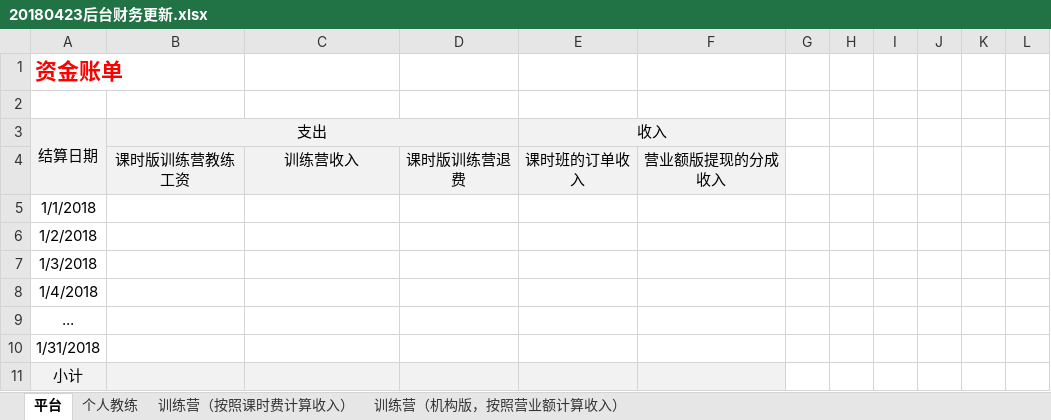
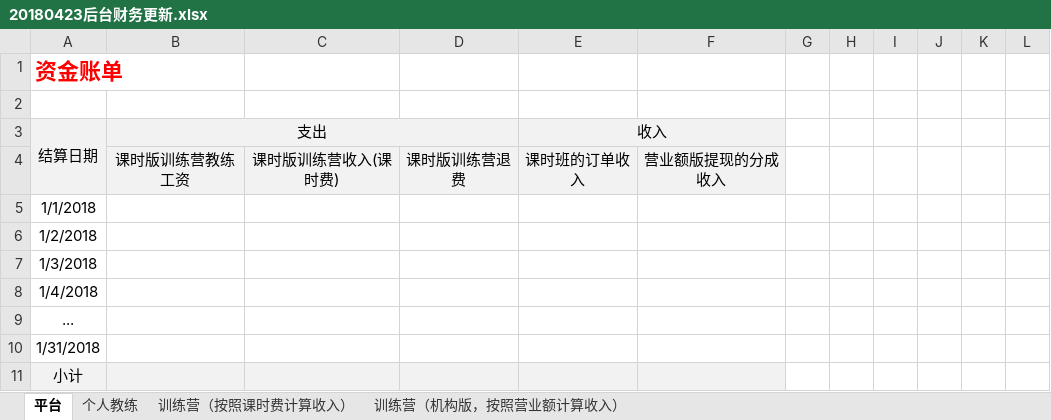
Before and after one commit to wlw330296385/hot, an Excel workbook: doc/alice/20180423后台财务更新.xlsx, sheet 平台, drawn as a sheet; only a part is shown; values as stored, in another font and other column widths than the file's, no borders; the diff names each change by its address in the sheet, - before the commit and + after, or states it on an @@ line.

```diff
--- a/doc/alice/20180423后台财务更新.xlsx (sheet 平台)
+++ b/doc/alice/20180423后台财务更新.xlsx (sheet 平台)
-C4: 训练营收入
+C4: 课时版训练营收入(课时费)
```
Also changed, not shown: charts or pictures, 5 other files.
